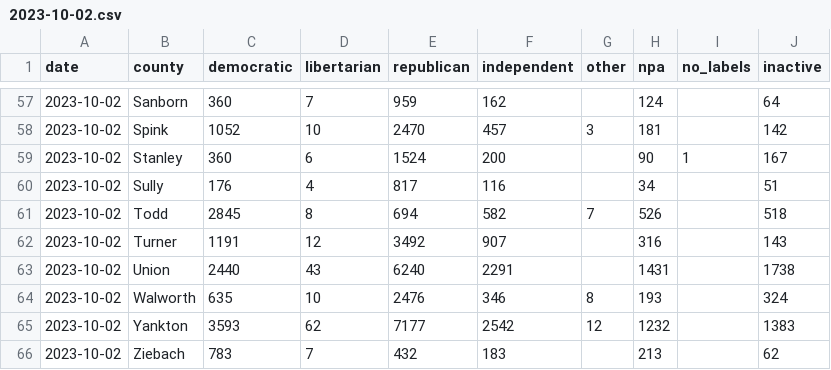
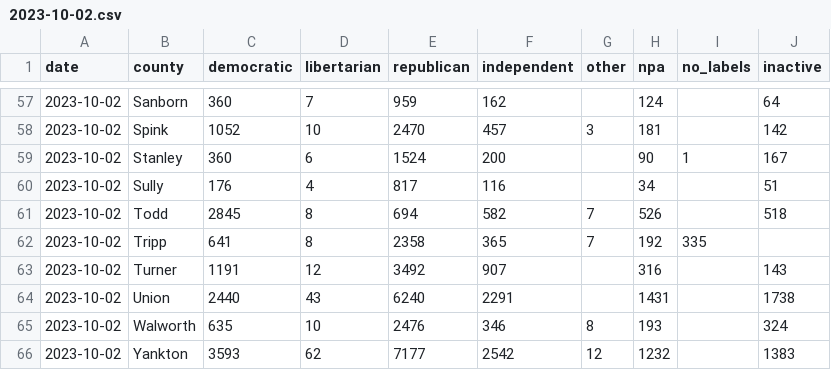
Before and after one commit to cjwinchester/south-dakota-voter-registration-data, a CSV file: data/2023-10-02.csv, drawn as a sheet; only a part is shown, gaps mark what is left out; the shorter side is filled out with more unchanged rows.

```diff
--- a/data/2023-10-02.csv
+++ b/data/2023-10-02.csv
@@ -61,2 +61,3 @@ date,county,democratic,libertarian,republican,independent,other,npa,no_labels,in
 2023-10-02,Todd,2845,8,694,582,7,526,,518
+2023-10-02,Tripp,641,8,2358,365,7,192,335
 2023-10-02,Turner,1191,12,3492,907,,316,,143
```
Also changed, not shown: data/2023-07-05.csv, data/2023-08-01.csv, 12 other files.
